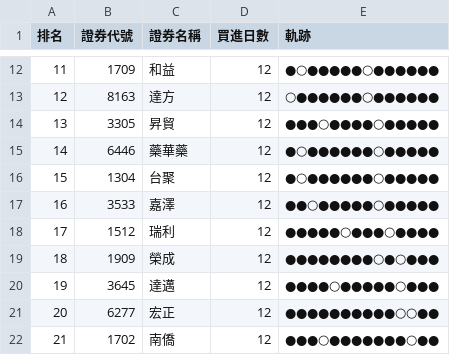
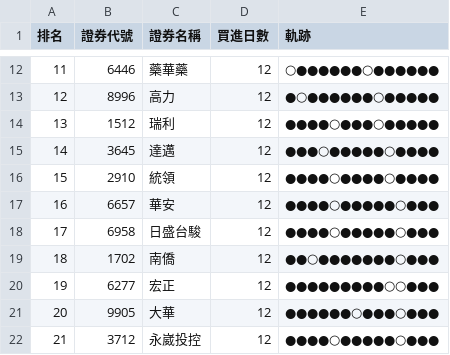
Before and after one commit to SongChiChuang/tw-stock-flow, a CSV file: reports/accumulation/foreign_accumulation_top30.csv, drawn as a sheet; only a part is shown, gaps mark what is left out; the diff covers the shown part only.

```diff
--- a/reports/accumulation/foreign_accumulation_top30.csv
+++ b/reports/accumulation/foreign_accumulation_top30.csv
@@ -12,11 +12,11 @@
-11,1709,和益,12,●○●●●●●○●●●●●●
-12,8163,達方,12,○●●●●●●○●●●●●●
-13,3305,昇貿,12,●●●○●●●●○●●●●●
-14,6446,藥華藥,12,●○●●●●●●○●●●●●
-15,1304,台聚,12,●○●●●●●●○●●●●●
-16,3533,嘉澤,12,●●○●●●●●○●●●●●
-17,1512,瑞利,12,●●●●●○●●●○●●●●
-18,1909,榮成,12,●●●●●●●●○●○●●●
-19,3645,達邁,12,●●●●○●●●●●○●●●
-20,6277,宏正,12,●●●●●●●●●●○○●●
-21,1702,南僑,12,●●●○●●●●●●●○●●
+11,6446,藥華藥,12,○●●●●●●○●●●●●●
+12,8996,高力,12,●○●●●●●●○●●●●●
+13,1512,瑞利,12,●●●●○●●●○●●●●●
+14,3645,達邁,12,●●●○●●●●●○●●●●
+15,2910,統領,12,●●●●○●●●●○●●●●
+16,6657,華安,12,●●●●○●●●●●○●●●
+17,6958,日盛台駿,12,●●●●○●●●●●○●●●
+18,1702,南僑,12,●●○●●●●●●●○●●●
+19,6277,宏正,12,●●●●●●●●●○○●●●
+20,9905,大華,12,●●●●●●○●●●○●●●
+21,3712,永崴投控,12,●●●●○●●●●●○●●●
```
Also changed, not shown: 62 edited cells elsewhere in this file, reports/streak/foreign_streak_top30.csv, 7 other files.
